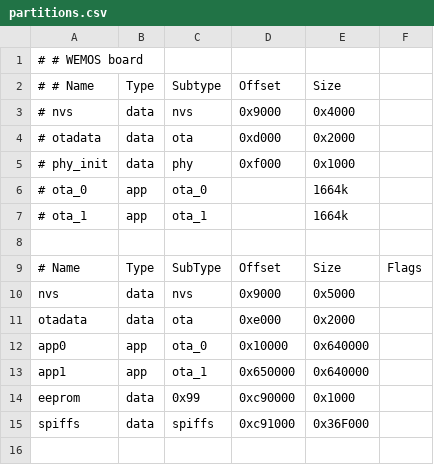
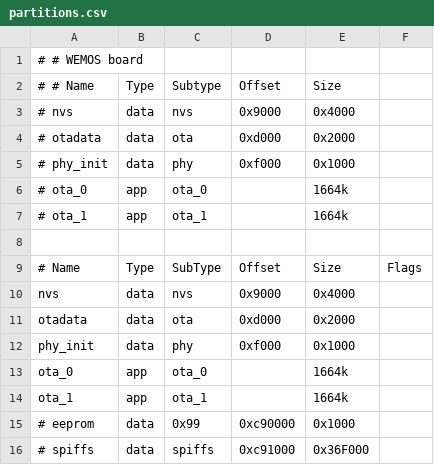
Before and after one commit to an-erd/bleMqttProxy, a CSV file: partitions.csv, drawn as a sheet.

```diff
--- a/partitions.csv
+++ b/partitions.csv
@@ -9,7 +9,8 @@
 # Name,   Type, SubType, Offset,  Size, Flags
-nvs,      data, nvs,     0x9000,  0x5000,
-otadata,  data, ota,     0xe000,  0x2000,
-app0,     app,  ota_0,   0x10000, 0x640000,
-app1,     app,  ota_1,   0x650000,0x640000,
-eeprom,   data, 0x99,    0xc90000,0x1000,
-spiffs,   data, spiffs,  0xc91000,0x36F000,
+nvs,      data, nvs,     0x9000,  0x4000,
+otadata,  data, ota,     0xd000,  0x2000,
+phy_init, data, phy,     0xf000,  0x1000,
+ota_0,    app,  ota_0,   ,        1664k,
+ota_1,    app,  ota_1,   ,        1664k,
+# eeprom,   data, 0x99,    0xc90000,0x1000,
+# spiffs,   data, spiffs,  0xc91000,0x36F000,
```
Also changed, not shown: 5 other files.
